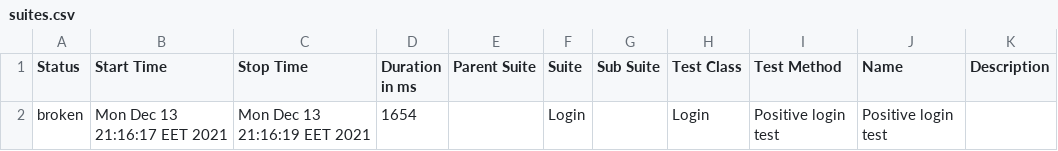
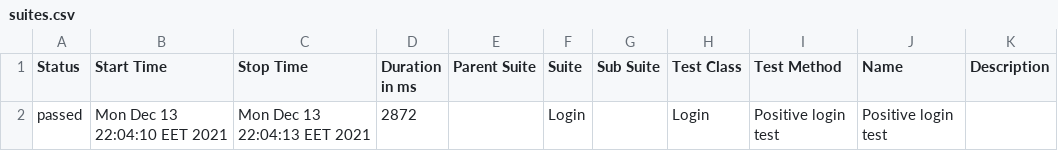
Before and after one commit to LiliyaVaryvoda/Automation, a CSV file: allureport/data/suites.csv, drawn as a sheet.

Commit message:
Allure

```diff
--- a/allureport/data/suites.csv
+++ b/allureport/data/suites.csv
@@ -1,2 +1,2 @@
 "Status","Start Time","Stop Time","Duration in ms","Parent Suite","Suite","Sub Suite","Test Class","Test Method","Name","Description"
-"broken","Mon Dec 13 21:16:17 EET 2021","Mon Dec 13 21:16:19 EET 2021","1654","","Login","","Login","Positive login test","Positive login test",""
+"passed","Mon Dec 13 22:04:10 EET 2021","Mon Dec 13 22:04:13 EET 2021","2872","","Login","","Login","Positive login test","Positive login test",""
```
Also changed, not shown: 41 other files.
